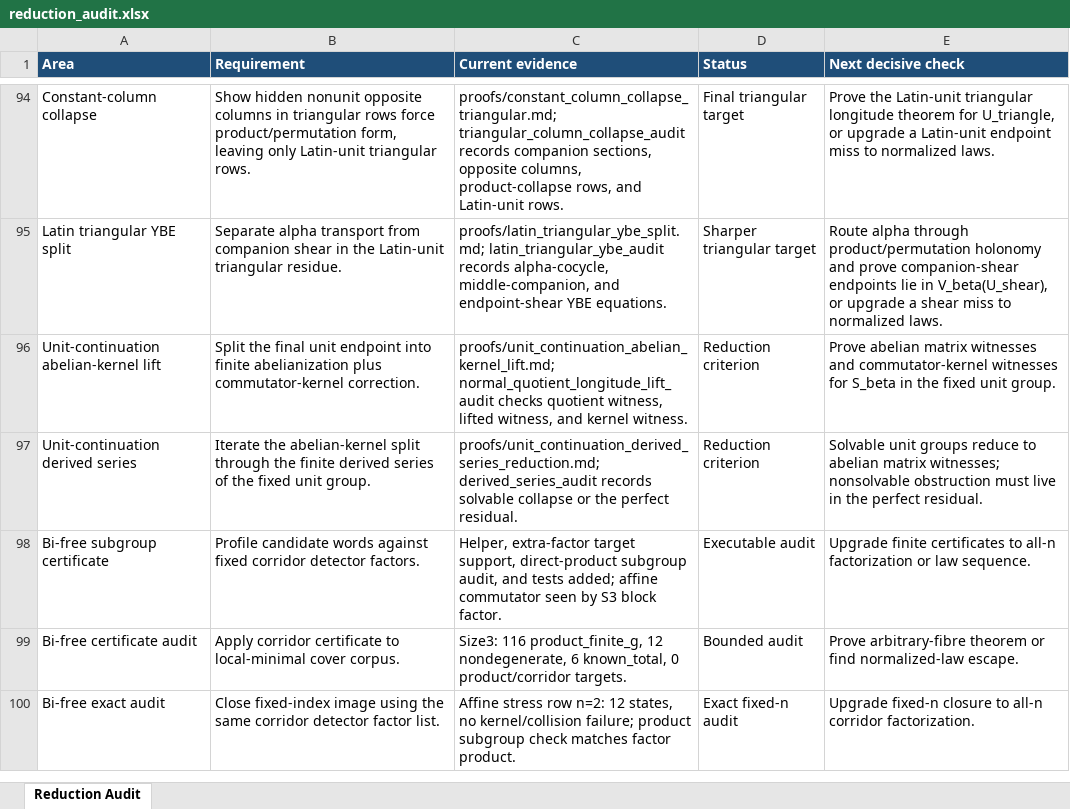
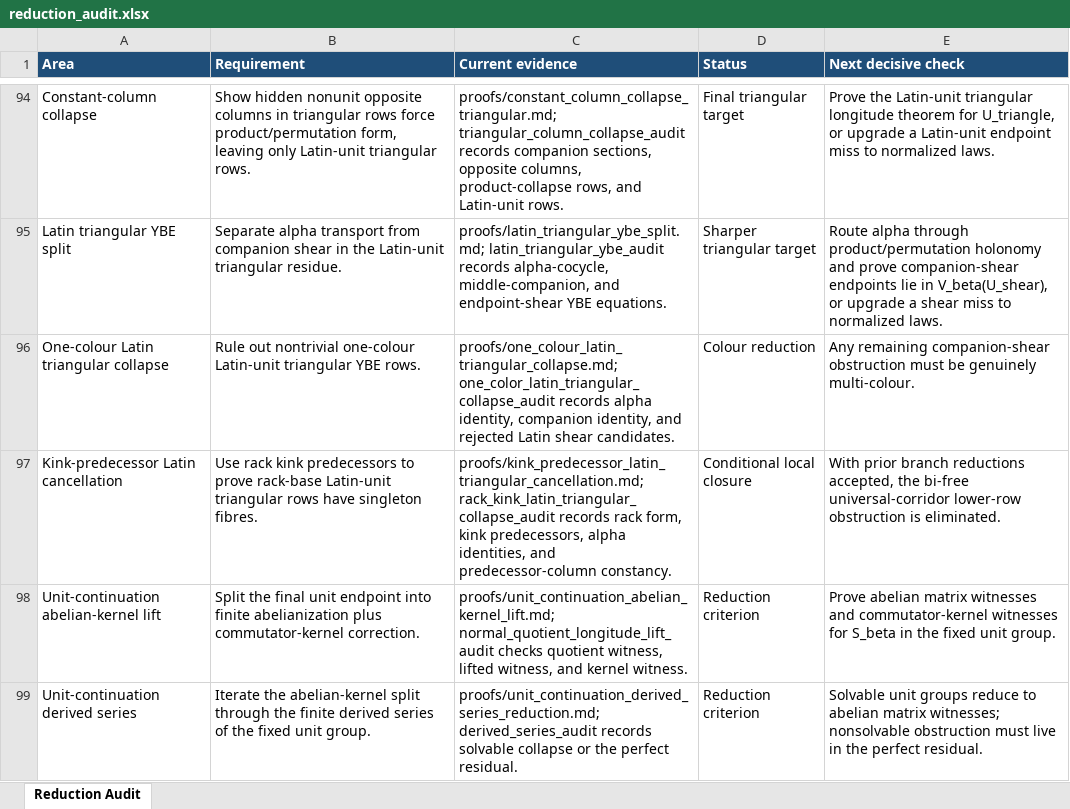
Before and after one commit to alexrudimer-boop/sawin, an Excel workbook: tables/reduction_audit.xlsx, sheet Reduction Audit, drawn as a sheet; only a part is shown, gaps mark what is left out; the shorter side is filled out with more unchanged rows; values as stored, in another font and other column widths than the file's, no borders; conditional formats not drawn; the diff names each change by its address in the sheet, - before the commit and + after, or states it on an @@ line.

Commit message:
Add kink predecessor Latin cancellation

```diff
--- a/tables/reduction_audit.xlsx (sheet Reduction Audit)
+++ b/tables/reduction_audit.xlsx (sheet Reduction Audit)
+row 96: One-colour Latin triangular collapse | Rule out nontrivial one-colour Latin-unit triangular YBE rows. | proofs/one_colour_latin_triangular_collapse.md; one_color_latin_triangular_collapse_audit records alpha identity, companion identity, and rejected Latin shear candidates. | Colour reduction | Any remaining companion-shear obstruction must be genuinely multi-colour.
+row 97: Kink-predecessor Latin cancellation | Use rack kink predecessors to prove rack-base Latin-unit triangular rows have singleton fibres. | proofs/kink_predecessor_latin_triangular_cancellation.md; rack_kink_latin_triangular_collapse_audit records rack form, kink predecessors, alpha identities, and predecessor-column constancy. | Conditional local closure | With prior branch reductions accepted, the bi-free universal-corridor lower-row obstruction is eliminated.
```
Also changed, not shown: 14 other files.
